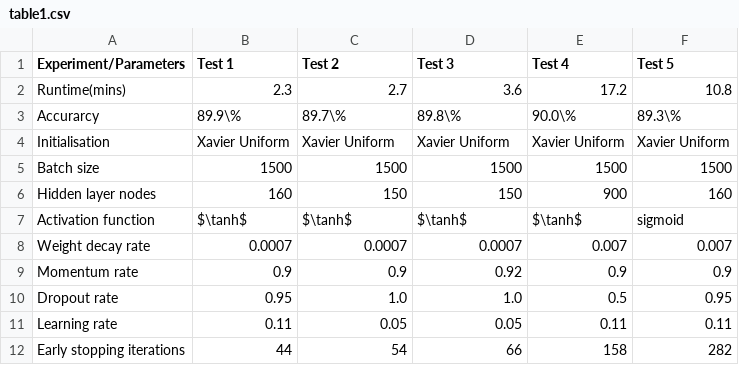
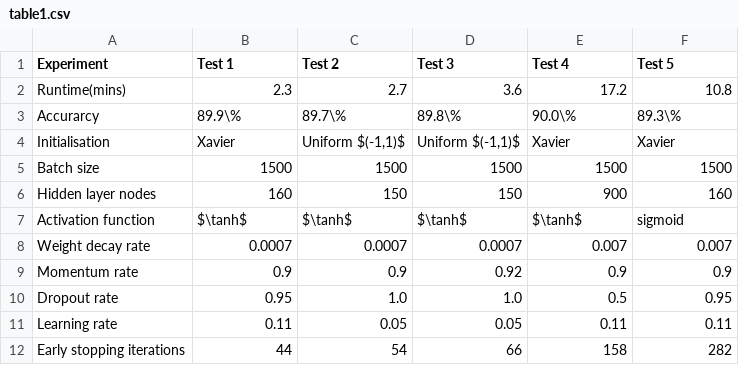
Before and after one commit to cc20002002/Neural-Networks, a CSV file: report/resource/table1.csv, drawn as a sheet.

```diff
--- a/report/resource/table1.csv
+++ b/report/resource/table1.csv
@@ -1,5 +1,5 @@
-Experiment/Parameters,Test 1,Test 2,Test 3,Test 4,Test 5
+Experiment,Test 1,Test 2,Test 3,Test 4,Test 5
 Runtime(mins),2.3,2.7,3.6,17.2,10.8
 Accurarcy,89.9\%,89.7\%,89.8\%,90.0\%,89.3\%
-Initialisation,Xavier Uniform,Xavier Uniform,Xavier Uniform,Xavier Uniform,Xavier Uniform
+Initialisation,Xavier,"Uniform $(-1,1)$","Uniform $(-1,1)$",Xavier,Xavier
 Batch size,1500,1500,1500,1500,1500
```
Also changed, not shown: report/resource/table2.csv.
